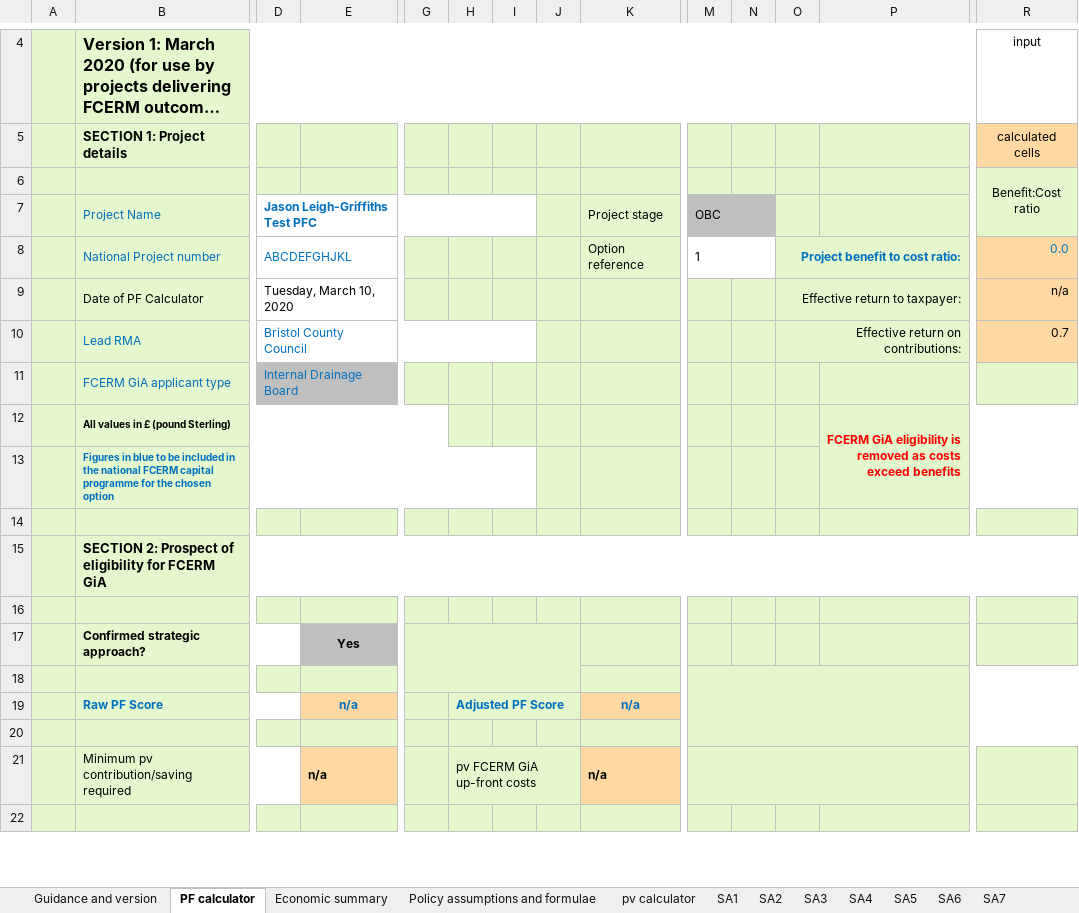
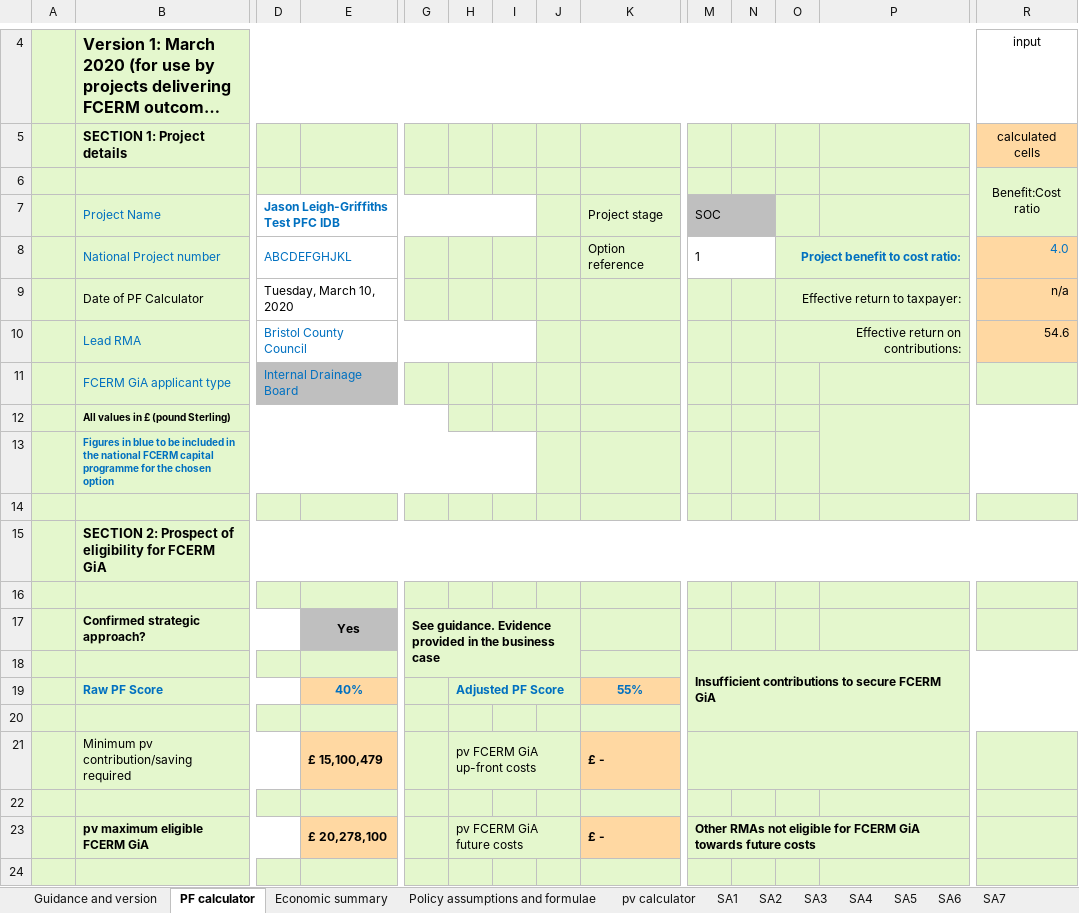
Before and after one commit to EnvironmentAgency/pafs-acceptance-tests, an Excel workbook: features/support/PFCalcVs2020IDB.xlsx, sheet PF calculator, drawn as a sheet; only a part is shown, gaps mark what is left out; long unchanged cells end in …; values as stored, in another font and other column widths than the file's, no borders; conditional formats not drawn; removed rows and columns are numbered as before the commit, all else as after; rows hold the shown columns only; the diff covers the shown part only; the diff names each change by its address in the sheet, - before the commit and + after, or states it on an @@ line.

```diff
--- a/features/support/PFCalcVs2020IDB.xlsx (sheet PF calculator)
+++ b/features/support/PFCalcVs2020IDB.xlsx (sheet PF calculator)
-D7: Jason Leigh-Griffiths Test PFC
+D7: Jason Leigh-Griffiths Test PFC IDB
-M7: OBC
+M7: SOC
-R8: 0.0
+R8: 4.0
-R10: 0.7
+R10: 54.6
-P12: FCERM GiA eligibility is removed as costs exceed benefits
+P12: (empty)
-G17: (empty)
+G17: See guidance. Evidence provided in the business case
-G17:J18 merged
+G17:J18 merged
+row 18:  |  |  |  |  |  |  |  |  | Insufficient contributions to secure FCERM GiA
+row 19:  | Raw PF Score |  | 40% |  | Adjusted PF Score |  |  | 55%
-M18:R20 merged
-row 19:  | Raw PF Score |  | n/a |  | Adjusted PF Score |  |  | n/a
+row 21:  | Minimum pv contribution/saving required |  | £ 15,100,479 |  | pv FCERM GiA up-front costs |  |  | £ -
-row 21:  | Minimum pv contribution/saving required |  | n/a |  | pv FCERM GiA up-front costs |  |  | n/a
+row 23:  | pv maximum eligible FCERM GiA |  | £ 20,278,100 |  | pv FCERM GiA future costs |  |  | £ - | Other RMAs not eligible for FCERM GiA towards future costs
```
Also changed, not shown: 37 added rows, 39 removed rows and 21 edited cells elsewhere in this sheet, sheet SA3, sheet SA1, sheet SA2, sheet SA6, sheet SA5, sheet SA4, 1 more sheet, formulas that keep their value, features/support/PFCalcVs2020EA.xlsx, features/support/PFCalcVs2020HA.xlsx, 21 other files.
